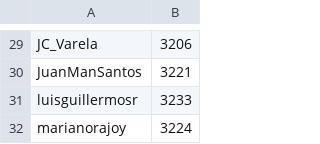
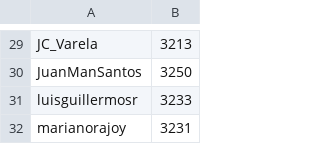
Before and after one commit to danielrthomas/WorldLeaderWorldCup2018, a CSV file: results.csv, drawn as a sheet; only a part is shown, gaps mark what is left out; the diff covers the shown part only; the diff names each change by its address in the sheet, - before the commit and + after, or states it on an @@ line.

```diff
--- a/results.csv
+++ b/results.csv
-B29: 3206
+B29: 3213
-B30: 3221
+B30: 3250
-B32: 3224
+B32: 3231
```
Also changed, not shown: 24 edited cells elsewhere in this file, 32 other files.
